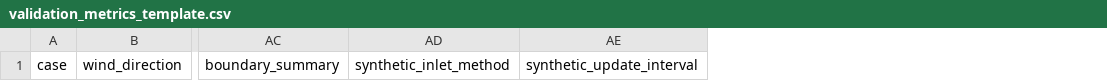
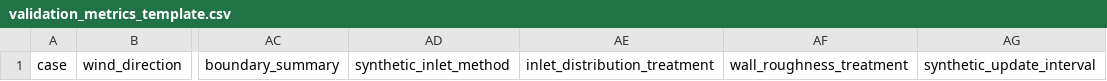
Before and after one commit to ShiyuMiao/citylbm, a CSV file: docs/validation_metrics_template.csv, drawn as a sheet; only a part is shown, gaps mark what is left out; the diff names each change by its address in the sheet, - before the commit and + after, or states it on an @@ line.

Commit message:
Record protocol treatments in validation metrics

```diff
--- a/docs/validation_metrics_template.csv
+++ b/docs/validation_metrics_template.csv
+column AE, row 1: inlet_distribution_treatment
+column AF, row 1: wall_roughness_treatment
```
Also changed, not shown: 3 other files.
